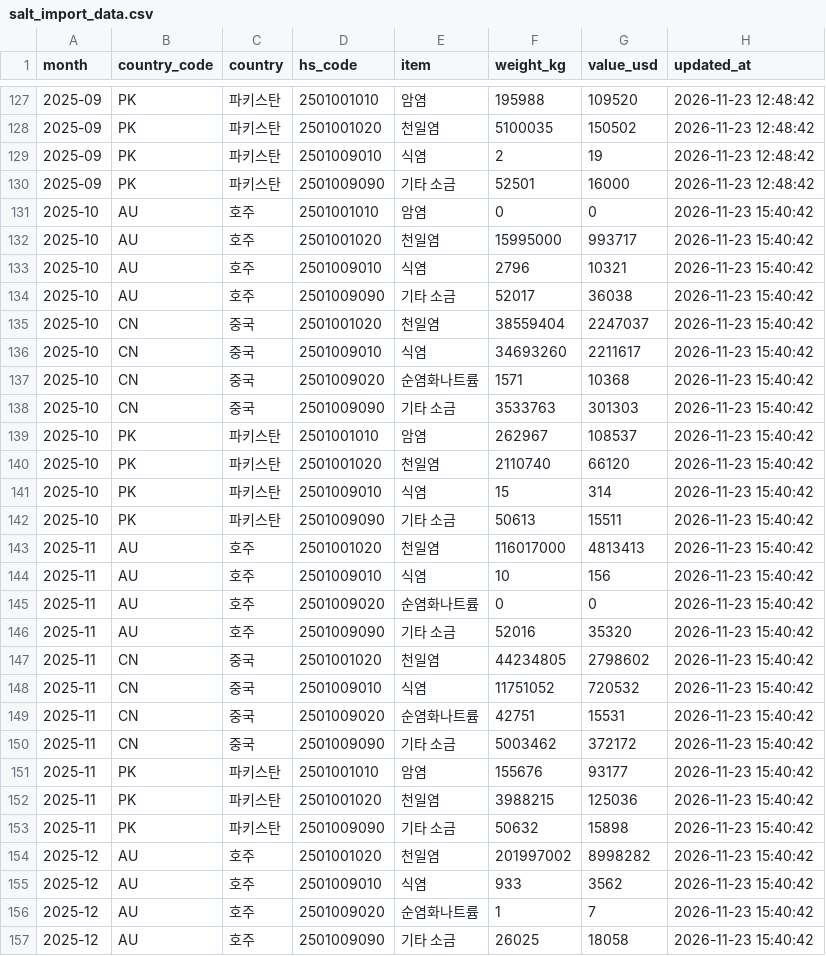
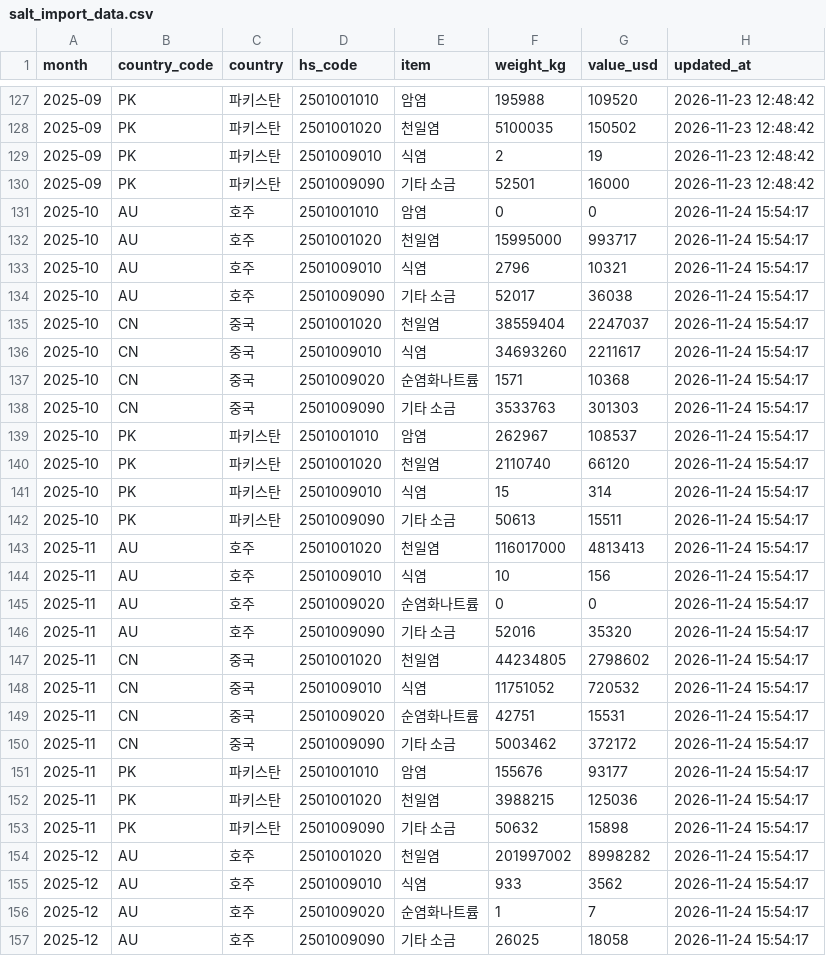
Before and after one commit to winar630/SALT-IMPORT-TERMINAL, a CSV file: site/data/salt_import_data.csv, drawn as a sheet; only a part is shown, gaps mark what is left out; the diff covers the shown part only.

Commit message:
data: 관세청 자료 갱신 2026-11-24 15:54

```diff
--- a/site/data/salt_import_data.csv
+++ b/site/data/salt_import_data.csv
@@ -130,28 +130,28 @@ month,country_code,country,hs_code,item,weight_kg,value_usd,updated_at
 2025-09,PK,파키스탄,2501009090,기타 소금,52501,16000,2026-11-23 12:48:42
-2025-10,AU,호주,2501001010,암염,0,0,2026-11-23 15:40:42
-2025-10,AU,호주,2501001020,천일염,15995000,993717,2026-11-23 15:40:42
-2025-10,AU,호주,2501009010,식염,2796,10321,2026-11-23 15:40:42
-2025-10,AU,호주,2501009090,기타 소금,52017,36038,2026-11-23 15:40:42
-2025-10,CN,중국,2501001020,천일염,38559404,2247037,2026-11-23 15:40:42
-2025-10,CN,중국,2501009010,식염,34693260,2211617,2026-11-23 15:40:42
-2025-10,CN,중국,2501009020,순염화나트륨,1571,10368,2026-11-23 15:40:42
-2025-10,CN,중국,2501009090,기타 소금,3533763,301303,2026-11-23 15:40:42
-2025-10,PK,파키스탄,2501001010,암염,262967,108537,2026-11-23 15:40:42
-2025-10,PK,파키스탄,2501001020,천일염,2110740,66120,2026-11-23 15:40:42
-2025-10,PK,파키스탄,2501009010,식염,15,314,2026-11-23 15:40:42
-2025-10,PK,파키스탄,2501009090,기타 소금,50613,15511,2026-11-23 15:40:42
-2025-11,AU,호주,2501001020,천일염,116017000,4813413,2026-11-23 15:40:42
-2025-11,AU,호주,2501009010,식염,10,156,2026-11-23 15:40:42
-2025-11,AU,호주,2501009020,순염화나트륨,0,0,2026-11-23 15:40:42
-2025-11,AU,호주,2501009090,기타 소금,52016,35320,2026-11-23 15:40:42
-2025-11,CN,중국,2501001020,천일염,44234805,2798602,2026-11-23 15:40:42
-2025-11,CN,중국,2501009010,식염,11751052,720532,2026-11-23 15:40:42
-2025-11,CN,중국,2501009020,순염화나트륨,42751,15531,2026-11-23 15:40:42
-2025-11,CN,중국,2501009090,기타 소금,5003462,372172,2026-11-23 15:40:42
-2025-11,PK,파키스탄,2501001010,암염,155676,93177,2026-11-23 15:40:42
-2025-11,PK,파키스탄,2501001020,천일염,3988215,125036,2026-11-23 15:40:42
-2025-11,PK,파키스탄,2501009090,기타 소금,50632,15898,2026-11-23 15:40:42
-2025-12,AU,호주,2501001020,천일염,201997002,8998282,2026-11-23 15:40:42
-2025-12,AU,호주,2501009010,식염,933,3562,2026-11-23 15:40:42
-2025-12,AU,호주,2501009020,순염화나트륨,1,7,2026-11-23 15:40:42
-2025-12,AU,호주,2501009090,기타 소금,26025,18058,2026-11-23 15:40:42
+2025-10,AU,호주,2501001010,암염,0,0,2026-11-24 15:54:17
+2025-10,AU,호주,2501001020,천일염,15995000,993717,2026-11-24 15:54:17
+2025-10,AU,호주,2501009010,식염,2796,10321,2026-11-24 15:54:17
+2025-10,AU,호주,2501009090,기타 소금,52017,36038,2026-11-24 15:54:17
+2025-10,CN,중국,2501001020,천일염,38559404,2247037,2026-11-24 15:54:17
+2025-10,CN,중국,2501009010,식염,34693260,2211617,2026-11-24 15:54:17
+2025-10,CN,중국,2501009020,순염화나트륨,1571,10368,2026-11-24 15:54:17
+2025-10,CN,중국,2501009090,기타 소금,3533763,301303,2026-11-24 15:54:17
+2025-10,PK,파키스탄,2501001010,암염,262967,108537,2026-11-24 15:54:17
+2025-10,PK,파키스탄,2501001020,천일염,2110740,66120,2026-11-24 15:54:17
+2025-10,PK,파키스탄,2501009010,식염,15,314,2026-11-24 15:54:17
+2025-10,PK,파키스탄,2501009090,기타 소금,50613,15511,2026-11-24 15:54:17
+2025-11,AU,호주,2501001020,천일염,116017000,4813413,2026-11-24 15:54:17
+2025-11,AU,호주,2501009010,식염,10,156,2026-11-24 15:54:17
+2025-11,AU,호주,2501009020,순염화나트륨,0,0,2026-11-24 15:54:17
+2025-11,AU,호주,2501009090,기타 소금,52016,35320,2026-11-24 15:54:17
+2025-11,CN,중국,2501001020,천일염,44234805,2798602,2026-11-24 15:54:17
+2025-11,CN,중국,2501009010,식염,11751052,720532,2026-11-24 15:54:17
+2025-11,CN,중국,2501009020,순염화나트륨,42751,15531,2026-11-24 15:54:17
+2025-11,CN,중국,2501009090,기타 소금,5003462,372172,2026-11-24 15:54:17
+2025-11,PK,파키스탄,2501001010,암염,155676,93177,2026-11-24 15:54:17
+2025-11,PK,파키스탄,2501001020,천일염,3988215,125036,2026-11-24 15:54:17
+2025-11,PK,파키스탄,2501009090,기타 소금,50632,15898,2026-11-24 15:54:17
+2025-12,AU,호주,2501001020,천일염,201997002,8998282,2026-11-24 15:54:17
+2025-12,AU,호주,2501009010,식염,933,3562,2026-11-24 15:54:17
+2025-12,AU,호주,2501009020,순염화나트륨,1,7,2026-11-24 15:54:17
+2025-12,AU,호주,2501009090,기타 소금,26025,18058,2026-11-24 15:54:17
```
Also changed, not shown: 130 edited cells elsewhere in this file.
